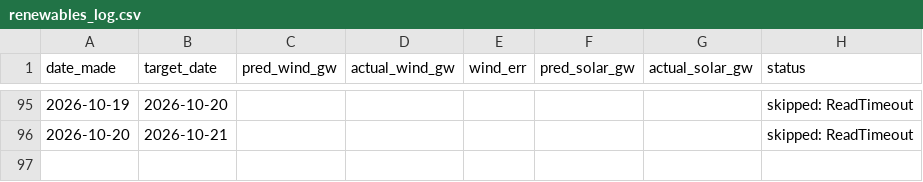
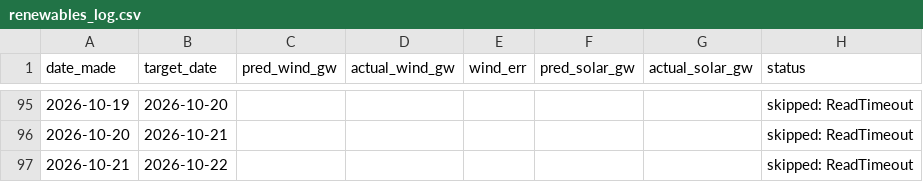
Before and after one commit to Evanssdas/Renewables-Forecaster, a CSV file: renewables_log.csv, drawn as a sheet; only a part is shown, gaps mark what is left out; the diff names each change by its address in the sheet, - before the commit and + after, or states it on an @@ line.

```diff
--- a/renewables_log.csv
+++ b/renewables_log.csv
+row 97: 2026-10-21 | 2026-10-22 |  |  |  |  |  | skipped: ReadTimeout
```
